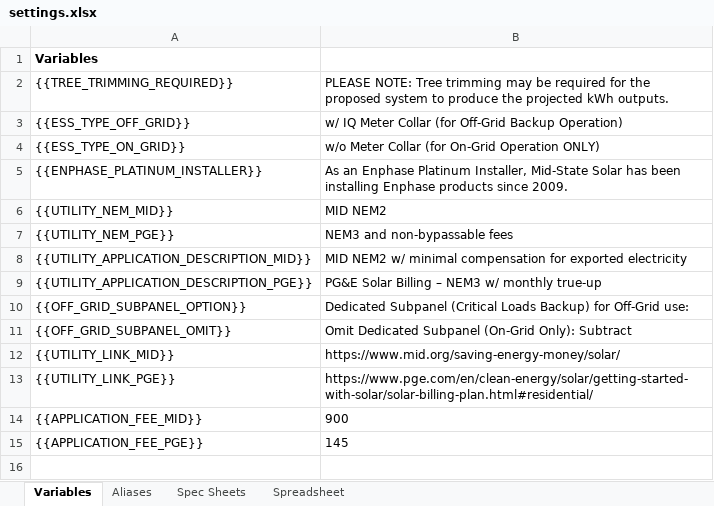
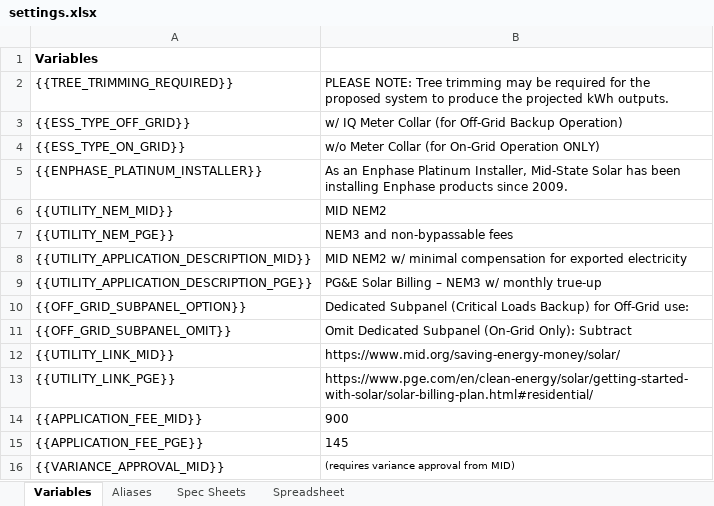
Before and after one commit to FusionAtom360/MSSProposalAutomation, an Excel workbook: src/templates/settings.xlsx, sheet Variables, drawn as a sheet; values as stored, in another font and other column widths than the file's, no borders; the diff names each change by its address in the sheet, - before the commit and + after, or states it on an @@ line.

Commit message:
Variance approval

```diff
--- a/src/templates/settings.xlsx (sheet Variables)
+++ b/src/templates/settings.xlsx (sheet Variables)
+row 16: {{VARIANCE_APPROVAL_MID}} | (requires variance approval from MID)
```
Also changed, not shown: 3 other files.
